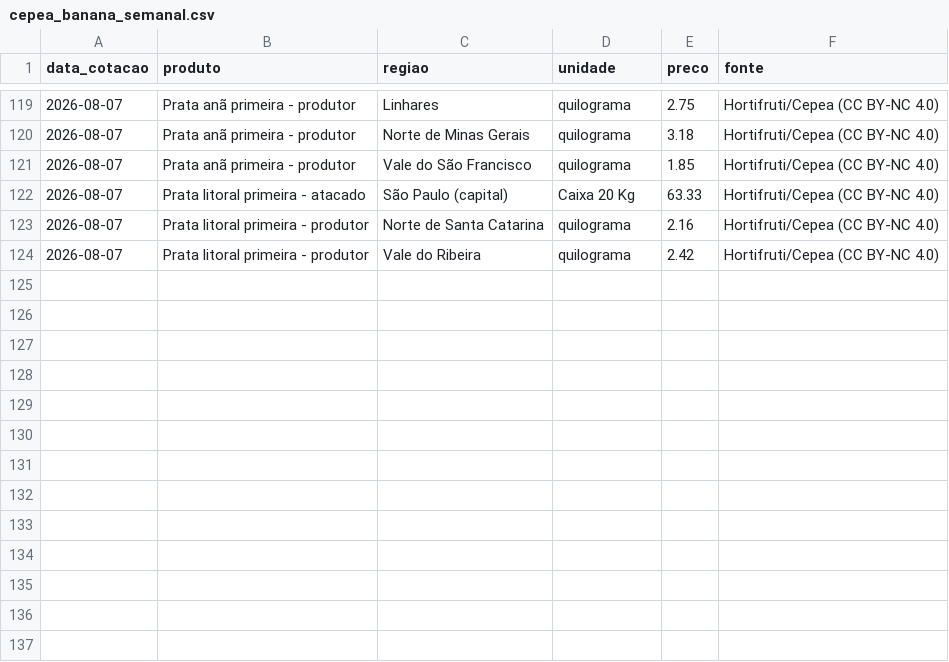
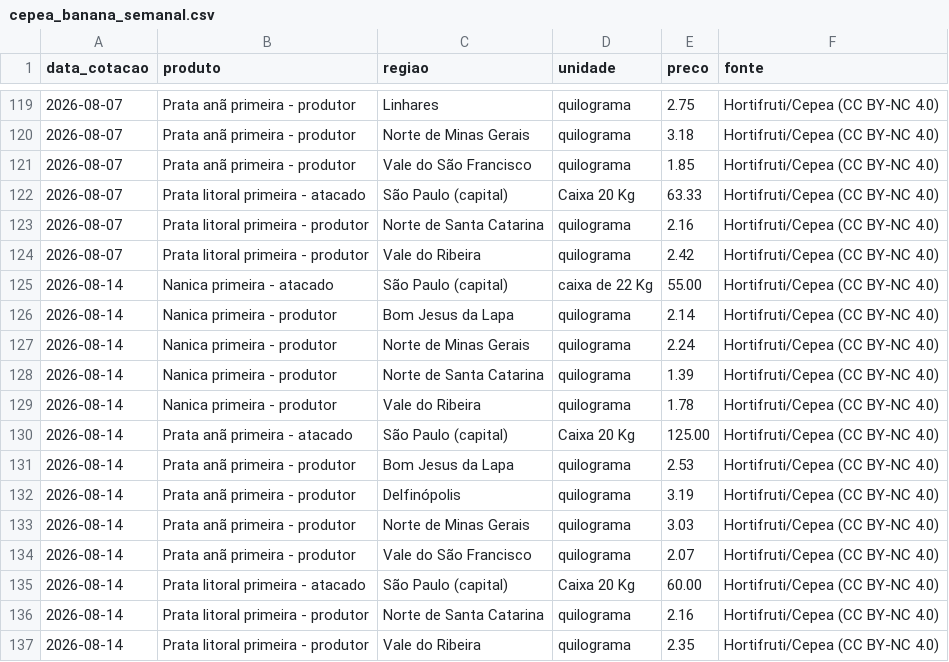
Before and after one commit to edsonyukiosassaki-lab/coleta-precos-banana, a CSV file: cepea_banana_semanal.csv, drawn as a sheet; only a part is shown, gaps mark what is left out.

```diff
--- a/cepea_banana_semanal.csv
+++ b/cepea_banana_semanal.csv
@@ -124 +124,14 @@ data_cotacao,produto,regiao,unidade,preco,fonte
 2026-08-07,Prata litoral primeira - produtor,Vale do Ribeira,quilograma,2.42,Hortifruti/Cepea (CC BY-NC 4.0)
+2026-08-14,Nanica primeira - atacado,São Paulo (capital),caixa de 22 Kg,55.00,Hortifruti/Cepea (CC BY-NC 4.0)
+2026-08-14,Nanica primeira - produtor,Bom Jesus da Lapa,quilograma,2.14,Hortifruti/Cepea (CC BY-NC 4.0)
+2026-08-14,Nanica primeira - produtor,Norte de Minas Gerais,quilograma,2.24,Hortifruti/Cepea (CC BY-NC 4.0)
+2026-08-14,Nanica primeira - produtor,Norte de Santa Catarina,quilograma,1.39,Hortifruti/Cepea (CC BY-NC 4.0)
+2026-08-14,Nanica primeira - produtor,Vale do Ribeira,quilograma,1.78,Hortifruti/Cepea (CC BY-NC 4.0)
+2026-08-14,Prata anã primeira - atacado,São Paulo (capital),Caixa 20 Kg,125.00,Hortifruti/Cepea (CC BY-NC 4.0)
+2026-08-14,Prata anã primeira - produtor,Bom Jesus da Lapa,quilograma,2.53,Hortifruti/Cepea (CC BY-NC 4.0)
+2026-08-14,Prata anã primeira - produtor,Delfinópolis,quilograma,3.19,Hortifruti/Cepea (CC BY-NC 4.0)
+2026-08-14,Prata anã primeira - produtor,Norte de Minas Gerais,quilograma,3.03,Hortifruti/Cepea (CC BY-NC 4.0)
+2026-08-14,Prata anã primeira - produtor,Vale do São Francisco,quilograma,2.07,Hortifruti/Cepea (CC BY-NC 4.0)
+2026-08-14,Prata litoral primeira - atacado,São Paulo (capital),Caixa 20 Kg,60.00,Hortifruti/Cepea (CC BY-NC 4.0)
+2026-08-14,Prata litoral primeira - produtor,Norte de Santa Catarina,quilograma,2.16,Hortifruti/Cepea (CC BY-NC 4.0)
+2026-08-14,Prata litoral primeira - produtor,Vale do Ribeira,quilograma,2.35,Hortifruti/Cepea (CC BY-NC 4.0)
```
